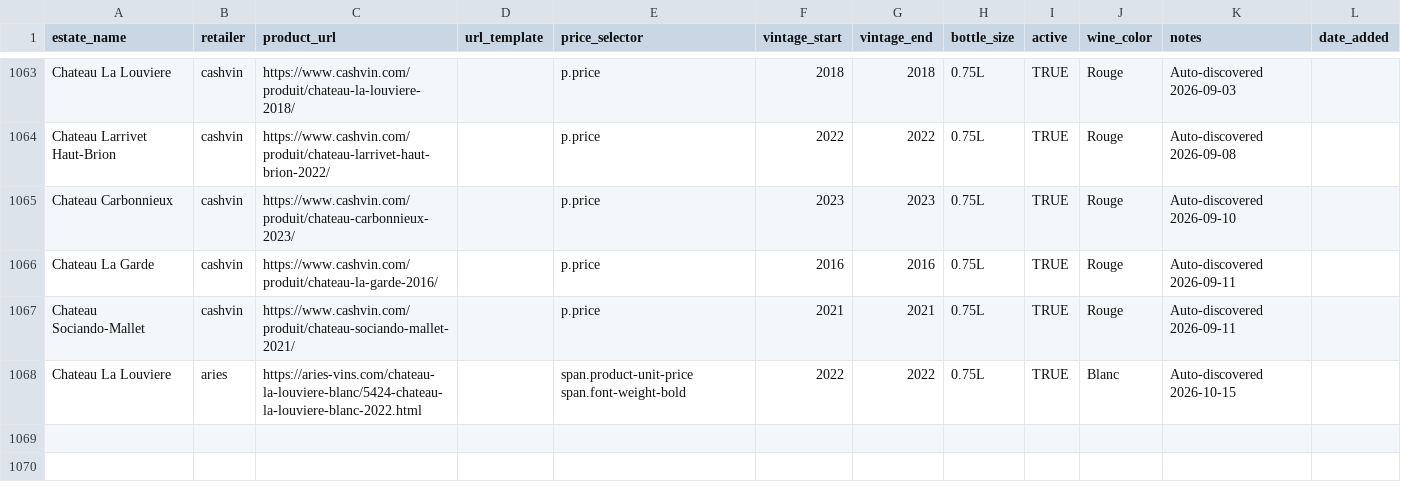
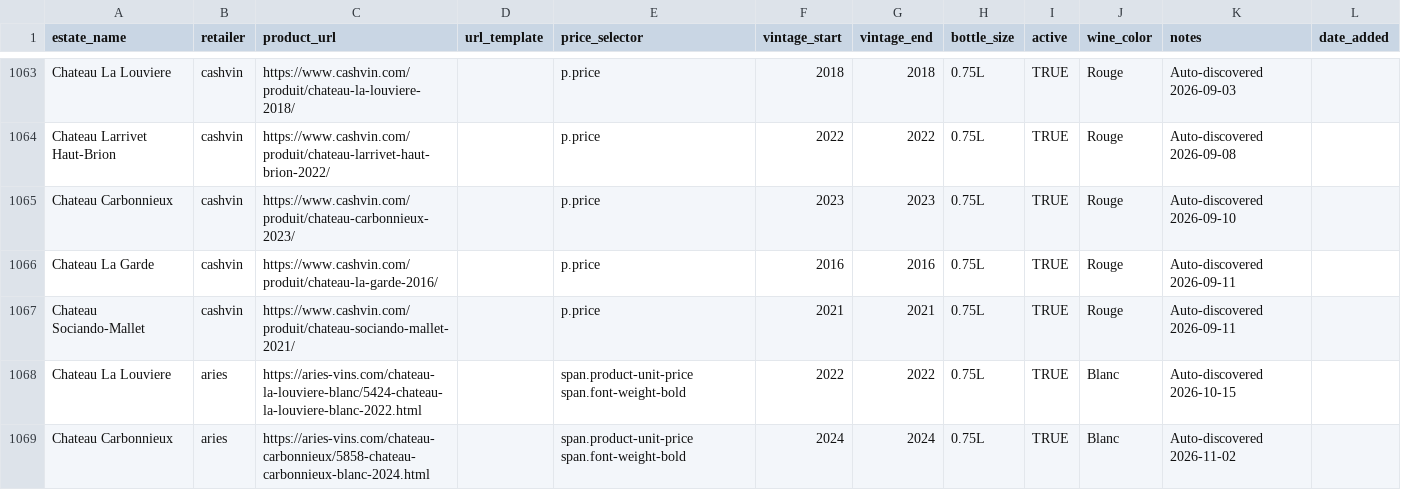
Before and after one commit to flemingsk/wine-price-scraper, a CSV file: master_products.csv, drawn as a sheet; only a part is shown, gaps mark what is left out; the diff names each change by its address in the sheet, - before the commit and + after, or states it on an @@ line.

```diff
--- a/master_products.csv
+++ b/master_products.csv
+row 1069: Chateau Carbonnieux | aries | https://aries-vins.com/chateau-carbonnieux/5858-chateau-carbonnieux-blanc-2024.html |  | span.product-unit-price span.font-weight-bold | 2024 | 2024 | 0.75L | TRUE | Blanc | Auto-discovered 2026-11-02
```
